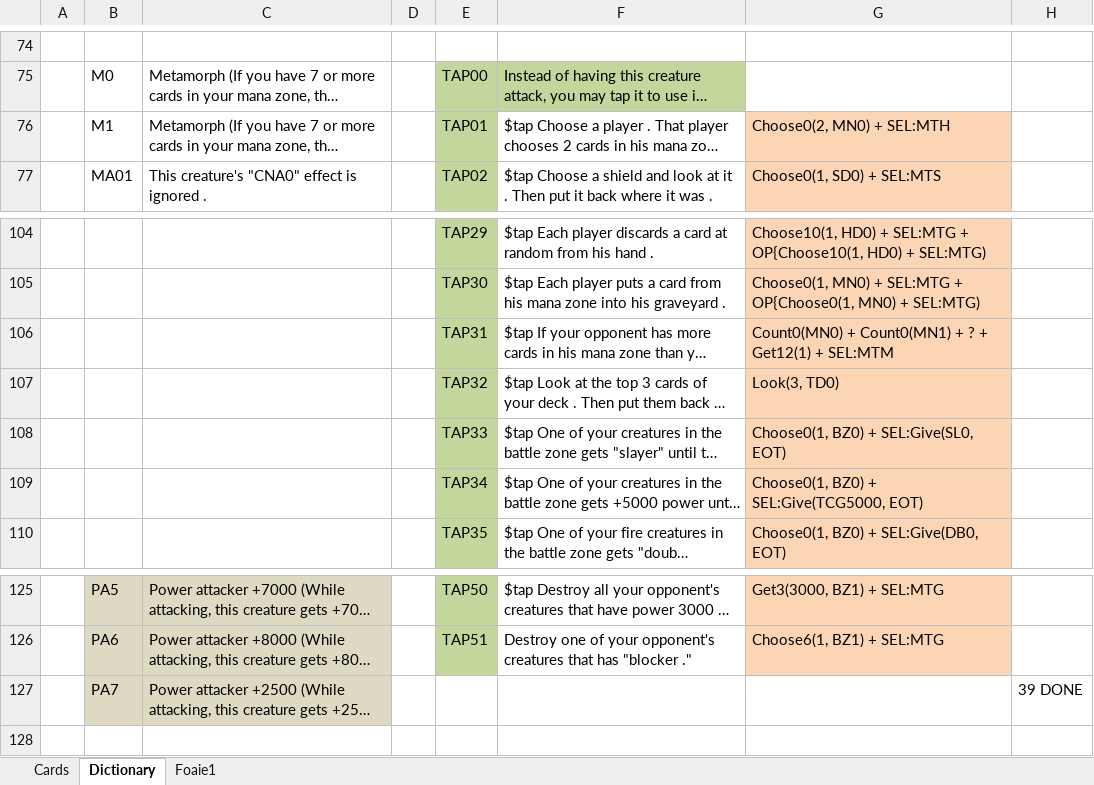
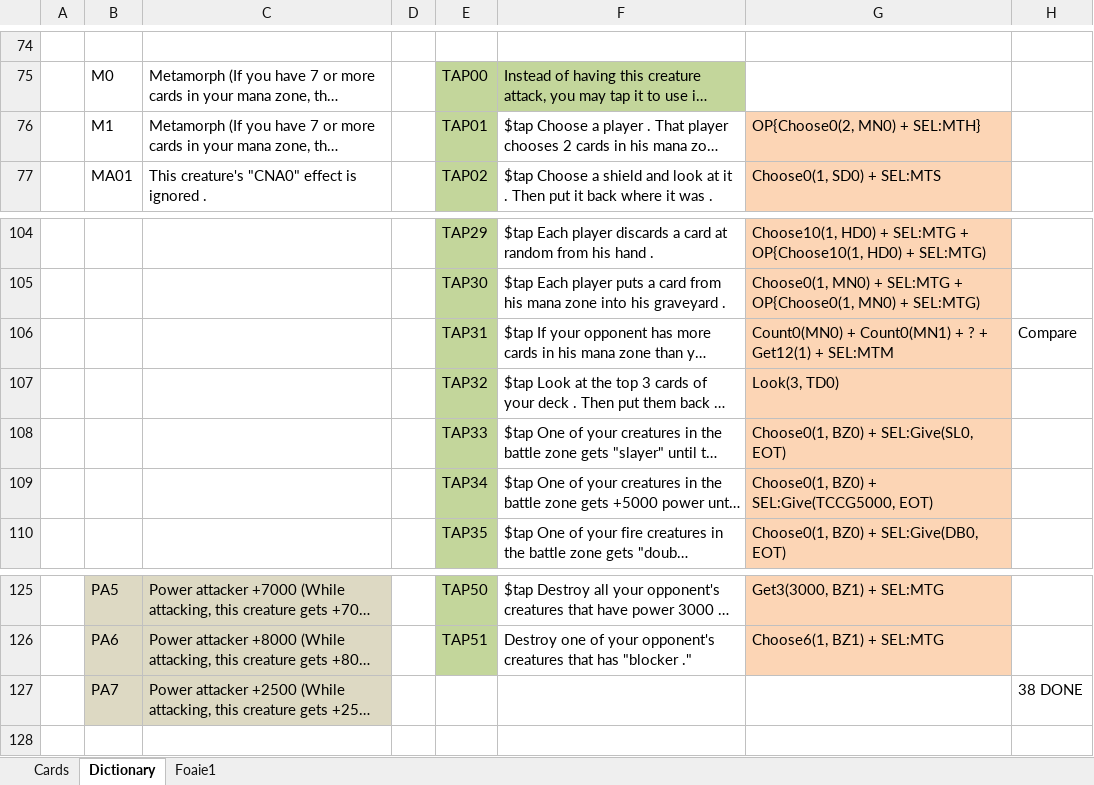
Before and after one commit to MarcusBanea/DuelMastersServer, an Excel workbook: cards.json.xlsx, sheet Dictionary, drawn as a sheet; only a part is shown, gaps mark what is left out; long unchanged cells end in …; values as stored, in another font and other column widths than the file's, no borders; the diff names each change by its address in the sheet, - before the commit and + after, or states it on an @@ line.

```diff
--- a/cards.json.xlsx (sheet Dictionary)
+++ b/cards.json.xlsx (sheet Dictionary)
-G76: Choose0(2, MN0) + SEL:MTH
+G76: OP{Choose0(2, MN0) + SEL:MTH}
-H106: (empty)
+H106: Compare
-G109: Choose0(1, BZ0) + SEL:Give(TCG5000, EOT)
+G109: Choose0(1, BZ0) + SEL:Give(TCCG5000, EOT)
-H127: 39 DONE
+H127: 38 DONE
```
Also changed, not shown: 9 other files.
